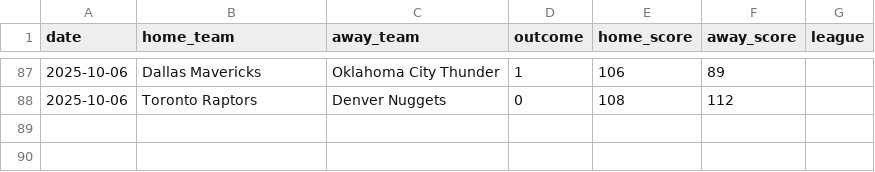
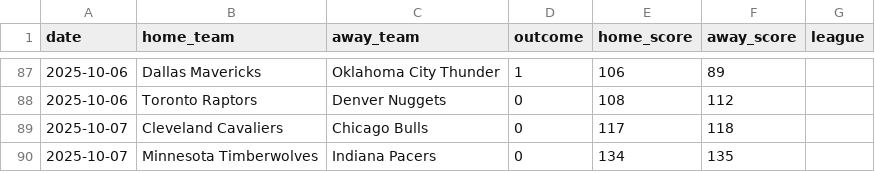
Before and after one commit to Ipickplays/Moneylines, a CSV file: nba_data.csv, drawn as a sheet; only a part is shown, gaps mark what is left out; the diff names each change by its address in the sheet, - before the commit and + after, or states it on an @@ line.

```diff
--- a/nba_data.csv
+++ b/nba_data.csv
+row 89: 2025-10-07 | Cleveland Cavaliers | Chicago Bulls | 0 | 117 | 118
+row 90: 2025-10-07 | Minnesota Timberwolves | Indiana Pacers | 0 | 134 | 135
```
Also changed, not shown: mlb_data.csv, nhl_data.csv, 1 other file.
